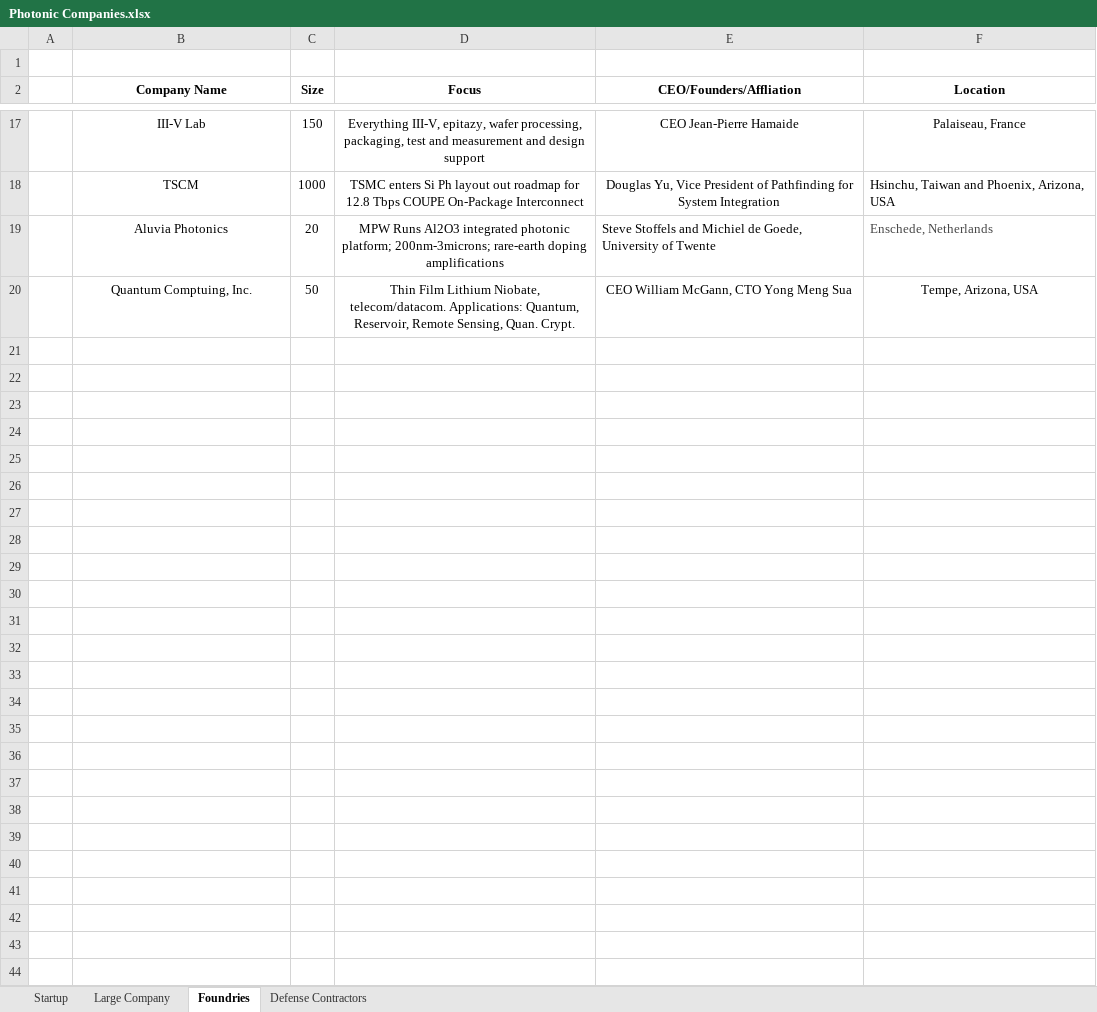
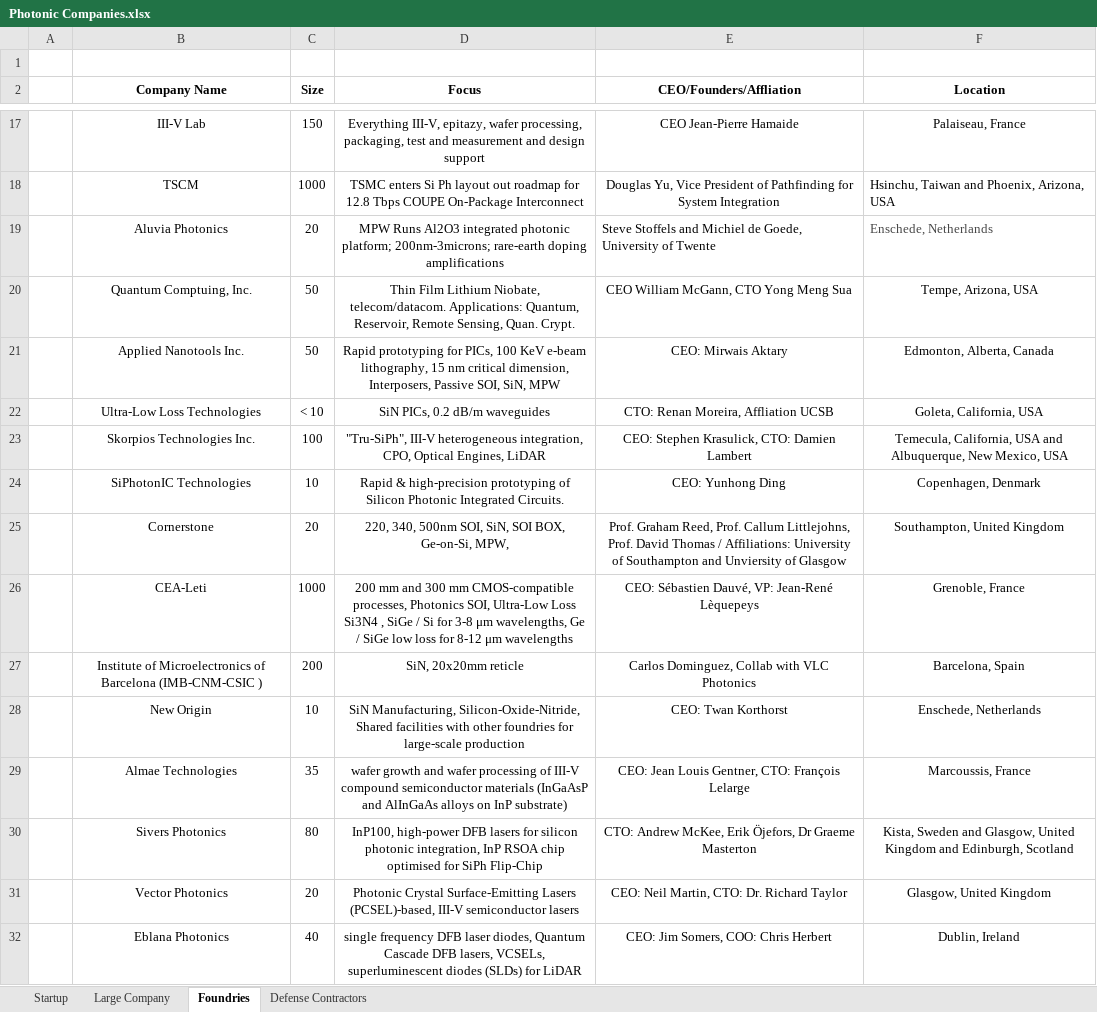
Before and after one commit to ericcblow/PhotonicCompanies, an Excel workbook: Photonic Companies.xlsx, sheet Foundries, drawn as a sheet; only a part is shown, gaps mark what is left out; values as stored, in another font and other column widths than the file's, no borders; the diff names each change by its address in the sheet, - before the commit and + after, or states it on an @@ line.

Commit message:
added 10 foundries

```diff
--- a/Photonic Companies.xlsx (sheet Foundries)
+++ b/Photonic Companies.xlsx (sheet Foundries)
+row 21:  | Applied Nanotools Inc. | 50 | Rapid prototyping for PICs, 100 KeV e-beam lithography, 15 nm critical dimension, Interposers, Passive SOI, SiN, MPW | CEO: Mirwais Aktary | Edmonton, Alberta, Canada
+row 22:  | Ultra-Low Loss Technologies | < 10 | SiN PICs, 0.2 dB/m waveguides | CTO: Renan Moreira, Affliation UCSB | Goleta, California, USA
+row 23:  | Skorpios Technologies Inc. | 100 | "Tru-SiPh", III-V heterogeneous integration, CPO, Optical Engines, LiDAR | CEO: Stephen Krasulick, CTO: Damien Lambert | Temecula, California, USA and Albuquerque, New Mexico, USA
+row 24:  | SiPhotonIC Technologies | 10 | Rapid & high-precision prototyping of Silicon Photonic Integrated Circuits. | CEO: Yunhong Ding | Copenhagen, Denmark
+row 25:  | Cornerstone | 20 | 220, 340, 500nm SOI, SiN, SOI BOX, Ge-on-Si, MPW, | Prof. Graham Reed, Prof. Callum Littlejohns, Prof. David Thomas / Affiliations: University of Southampton and Unviersity of Glasgow | Southampton, United Kingdom
+row 26:  | CEA-Leti | 1000 | 200 mm and 300 mm CMOS-compatible processes, Photonics SOI, Ultra-Low Loss Si3N4 , SiGe / Si for 3-8 μm wavelengths, Ge / SiGe low loss for 8-12 μm wavelengths | CEO: Sébastien Dauvé, VP: Jean-René Lèquepeys | Grenoble, France
+row 27:  | Institute of Microelectronics of Barcelona (IMB-CNM-CSIC ) | 200 | SiN, 20x20mm reticle | Carlos Dominguez, Collab with VLC Photonics | Barcelona, Spain
+row 28:  | New Origin | 10 | SiN Manufacturing, Silicon-Oxide-Nitride, Shared facilities with other foundries for large-scale production | CEO: Twan Korthorst | Enschede, Netherlands
+row 29:  | Almae Technologies | 35 | wafer growth and wafer processing of III-V compound semiconductor materials (InGaAsP and AlInGaAs alloys on InP substrate) | CEO: Jean Louis Gentner, CTO: François Lelarge | Marcoussis, France
+row 30:  | Sivers Photonics | 80 | InP100, high-power DFB lasers for silicon photonic integration, InP RSOA chip optimised for SiPh Flip-Chip | CTO: Andrew McKee, Erik Öjefors, Dr Graeme Masterton | Kista, Sweden and Glasgow, United Kingdom and Edinburgh, Scotland
+row 31:  | Vector Photonics | 20 | Photonic Crystal Surface-Emitting Lasers (PCSEL)-based, III-V semiconductor lasers | CEO: Neil Martin, CTO: Dr. Richard Taylor | Glasgow, United Kingdom
+row 32:  | Eblana Photonics | 40 | single frequency DFB laser diodes, Quantum Cascade DFB lasers, VCSELs, superluminescent diodes (SLDs) for LiDAR | CEO: Jim Somers, COO: Chris Herbert | Dublin, Ireland
```
Also changed, not shown: sheet Startup, 6 other files.
